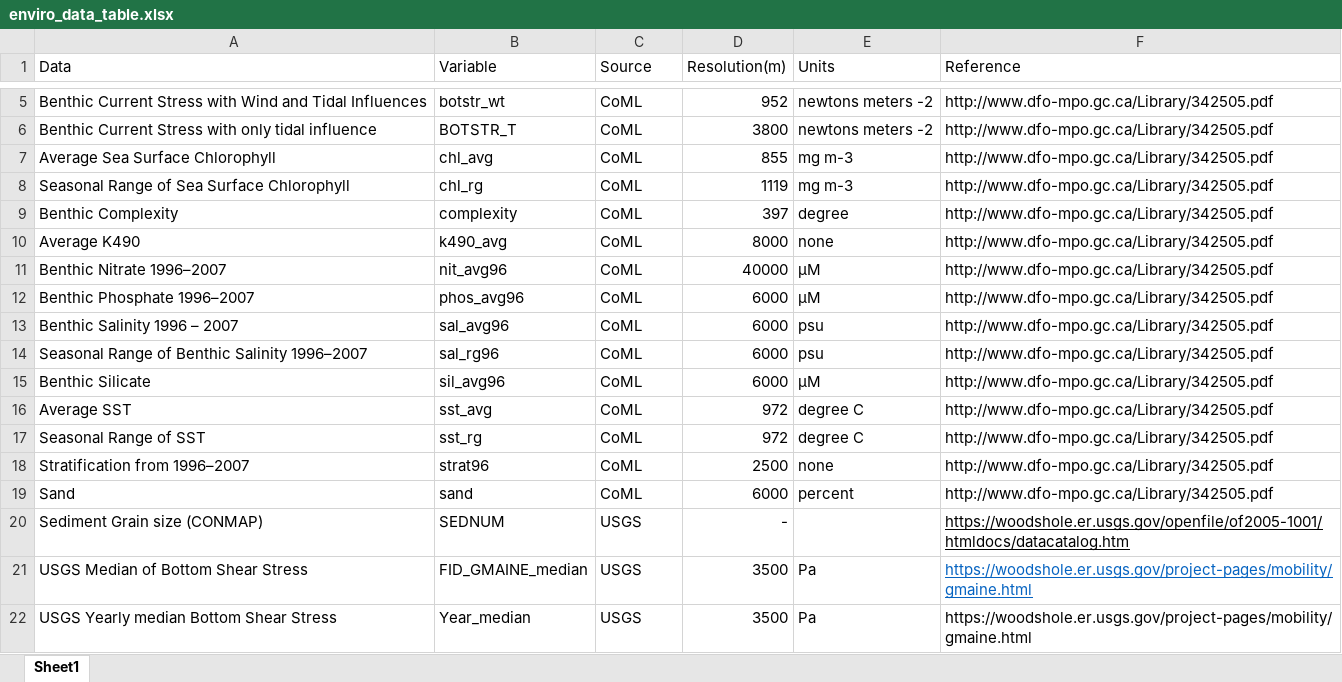
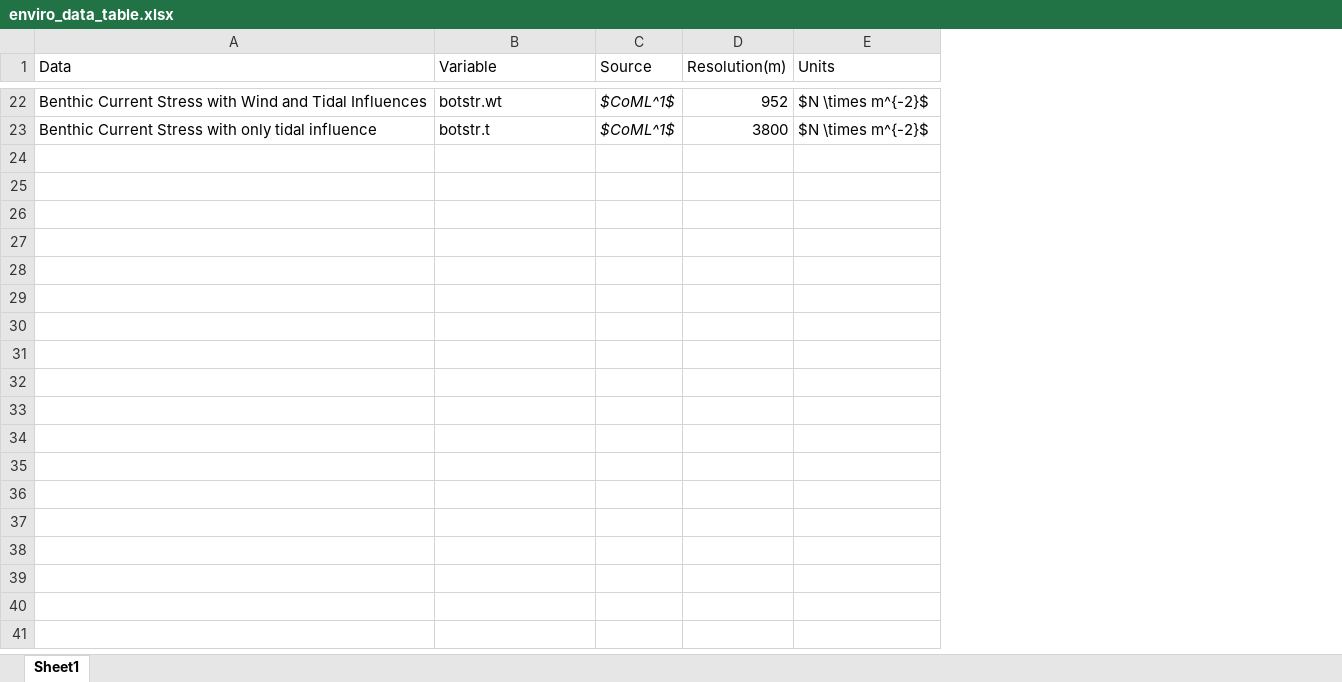
Before and after one commit to Dave-Keith/Paper_2_SDMs, an Excel workbook: data/enviro_data_table.xlsx, sheet Sheet1, drawn as a sheet; only a part is shown, gaps mark what is left out; values as stored, in another font and other column widths than the file's, no borders; removed rows and columns are numbered as before the commit, all else as after; the diff covers the shown part only; the diff names each change by its address in the sheet, - before the commit and + after, or states it on an @@ line.

```diff
--- a/data/enviro_data_table.xlsx (sheet Sheet1)
+++ b/data/enviro_data_table.xlsx (sheet Sheet1)
-column F (Reference), rows 5-6: http://www.dfo-mpo.gc.ca/Library/342505.pdf | http://www.dfo-mpo.gc.ca/Library/342505.pdf
-B22 (Variable): botstr_wt
+B22 (Variable): botstr.wt
-C22:C23 (Source): CoML
+C22:C23 (Source): $CoML^1$
-C22:C23 italic: off
+C22:C23 italic: on
-E22:E23 (Units): newtons meters -2
+E22:E23 (Units): $N \times m^{-2}$
-B23 (Variable): BOTSTR_T
+B23 (Variable): botstr.t
-row 7: Average Sea Surface Chlorophyll | chl_avg | CoML | 855 | mg m-3 | http://www.dfo-mpo.gc.ca/Library/342505.pdf
-row 8: Seasonal Range of Sea Surface Chlorophyll | chl_rg | CoML | 1119 | mg m-3 | http://www.dfo-mpo.gc.ca/Library/342505.pdf
-row 9: Benthic Complexity | complexity | CoML | 397 | degree | http://www.dfo-mpo.gc.ca/Library/342505.pdf
-row 10: Average K490 | k490_avg | CoML | 8000 | none | http://www.dfo-mpo.gc.ca/Library/342505.pdf
-row 11: Benthic Nitrate 1996–2007 | nit_avg96 | CoML | 40000 | μM | http://www.dfo-mpo.gc.ca/Library/342505.pdf
-row 12: Benthic Phosphate 1996–2007 | phos_avg96 | CoML | 6000 | μM | http://www.dfo-mpo.gc.ca/Library/342505.pdf
-row 13: Benthic Salinity 1996 – 2007 | sal_avg96 | CoML | 6000 | psu | http://www.dfo-mpo.gc.ca/Library/342505.pdf
-row 14: Seasonal Range of Benthic Salinity 1996–2007 | sal_rg96 | CoML | 6000 | psu | http://www.dfo-mpo.gc.ca/Library/342505.pdf
-row 15: Benthic Silicate | sil_avg96 | CoML | 6000 | μM | http://www.dfo-mpo.gc.ca/Library/342505.pdf
-row 16: Average SST | sst_avg | CoML | 972 | degree C | http://www.dfo-mpo.gc.ca/Library/342505.pdf
-row 17: Seasonal Range of SST | sst_rg | CoML | 972 | degree C | http://www.dfo-mpo.gc.ca/Library/342505.pdf
-row 18: Stratification from 1996–2007 | strat96 | CoML | 2500 | none | http://www.dfo-mpo.gc.ca/Library/342505.pdf
-row 19: Sand | sand | CoML | 6000 | percent | http://www.dfo-mpo.gc.ca/Library/342505.pdf
-row 20: Sediment Grain size (CONMAP) | SEDNUM | USGS | - |  | https://woodshole.er.usgs.gov/openfile/of2005-1001/htmldocs/datacatalog.htm
-row 21: USGS Median of Bottom Shear Stress | FID_GMAINE_median | USGS | 3500 | Pa | https://woodshole.er.usgs.gov/project-pages/mobility/gmaine.html
-row 22: USGS Yearly median Bottom Shear Stress | Year_median | USGS | 3500 | Pa | https://woodshole.er.usgs.gov/project-pages/mobility/gmaine.html
```
Also changed, not shown: 18 added rows, 1 removed row, 5 edited cells and cell formats elsewhere in this sheet, 14 other files.
